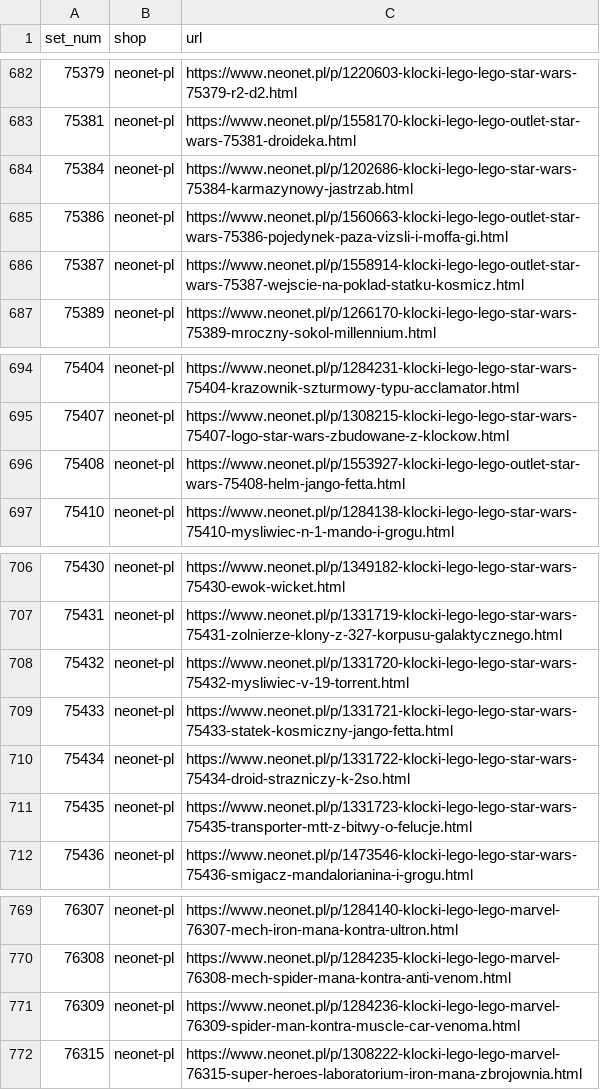
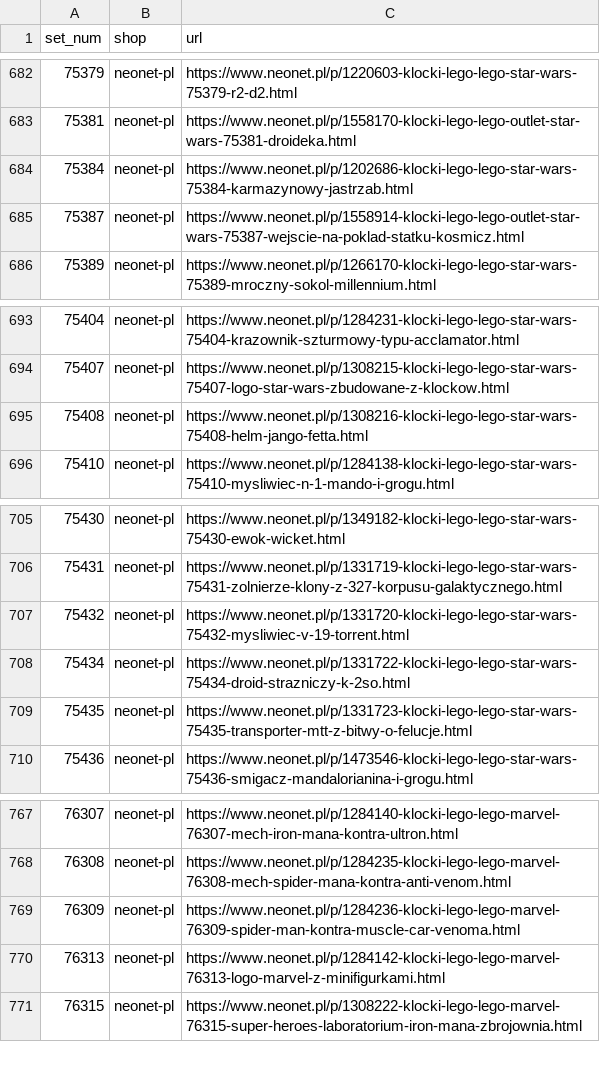
Before and after one commit to galakty/lego-ceny-ue, a CSV file: data/discovered/neonet-pl.csv, drawn as a sheet; only a part is shown, gaps mark what is left out; the diff covers the shown part only.

```diff
--- a/data/discovered/neonet-pl.csv
+++ b/data/discovered/neonet-pl.csv
@@ -684,3 +684,2 @@ set_num,shop,url
 75384,neonet-pl,https://www.neonet.pl/p/1202686-klocki-lego-lego-star-wars-75384-karmazynowy-jastrzab.html
-75386,neonet-pl,https://www.neonet.pl/p/1560663-klocki-lego-lego-outlet-star-wars-75386-pojedynek-paza-vizsli-i-moffa-gi.html
 75387,neonet-pl,https://www.neonet.pl/p/1558914-klocki-lego-lego-outlet-star-wars-75387-wejscie-na-poklad-statku-kosmicz.html
@@ -695,3 +694,3 @@ set_num,shop,url
 75407,neonet-pl,https://www.neonet.pl/p/1308215-klocki-lego-lego-star-wars-75407-logo-star-wars-zbudowane-z-klockow.html
-75408,neonet-pl,https://www.neonet.pl/p/1553927-klocki-lego-lego-outlet-star-wars-75408-helm-jango-fetta.html
+75408,neonet-pl,https://www.neonet.pl/p/1308216-klocki-lego-lego-star-wars-75408-helm-jango-fetta.html
 75410,neonet-pl,https://www.neonet.pl/p/1284138-klocki-lego-lego-star-wars-75410-mysliwiec-n-1-mando-i-grogu.html
@@ -708,3 +707,2 @@ set_num,shop,url
 75432,neonet-pl,https://www.neonet.pl/p/1331720-klocki-lego-lego-star-wars-75432-mysliwiec-v-19-torrent.html
-75433,neonet-pl,https://www.neonet.pl/p/1331721-klocki-lego-lego-star-wars-75433-statek-kosmiczny-jango-fetta.html
 75434,neonet-pl,https://www.neonet.pl/p/1331722-klocki-lego-lego-star-wars-75434-droid-strazniczy-k-2so.html
@@ -771,2 +769,3 @@ set_num,shop,url
 76309,neonet-pl,https://www.neonet.pl/p/1284236-klocki-lego-lego-marvel-76309-spider-man-kontra-muscle-car-venoma.html
+76313,neonet-pl,https://www.neonet.pl/p/1284142-klocki-lego-lego-marvel-76313-logo-marvel-z-minifigurkami.html
 76315,neonet-pl,https://www.neonet.pl/p/1308222-klocki-lego-lego-marvel-76315-super-heroes-laboratorium-iron-mana-zbrojownia.html
```
Also changed, not shown: 3 added rows and 3 removed rows elsewhere in this file, 2 other files.
